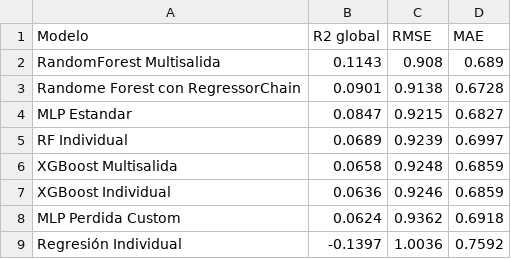
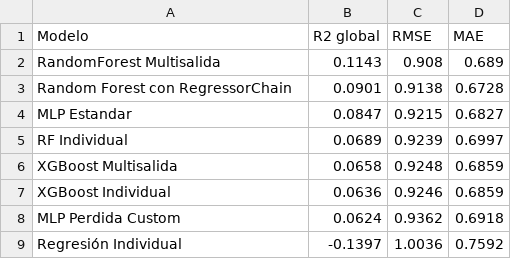
Before and after one commit to Akanenosketch/TFG-SOB4ES, a CSV file: output/regresion/comparacion_modelos.csv, drawn as a sheet.

Commit message:
How in the depths of hell are we going to explain this xd I'm going to try to avoid overfitting in all the models

```diff
--- a/output/regresion/comparacion_modelos.csv
+++ b/output/regresion/comparacion_modelos.csv
@@ -2,3 +2,3 @@ Modelo,R2 global,RMSE,MAE
 RandomForest Multisalida,0.1143,0.908,0.689
-Randome Forest con RegressorChain,0.0901,0.9138,0.6728
+Random Forest con RegressorChain,0.0901,0.9138,0.6728
 MLP Estandar,0.0847,0.9215,0.6827
```
Also changed, not shown: output/regresion/r2_por_target.csv, 29 other files.
